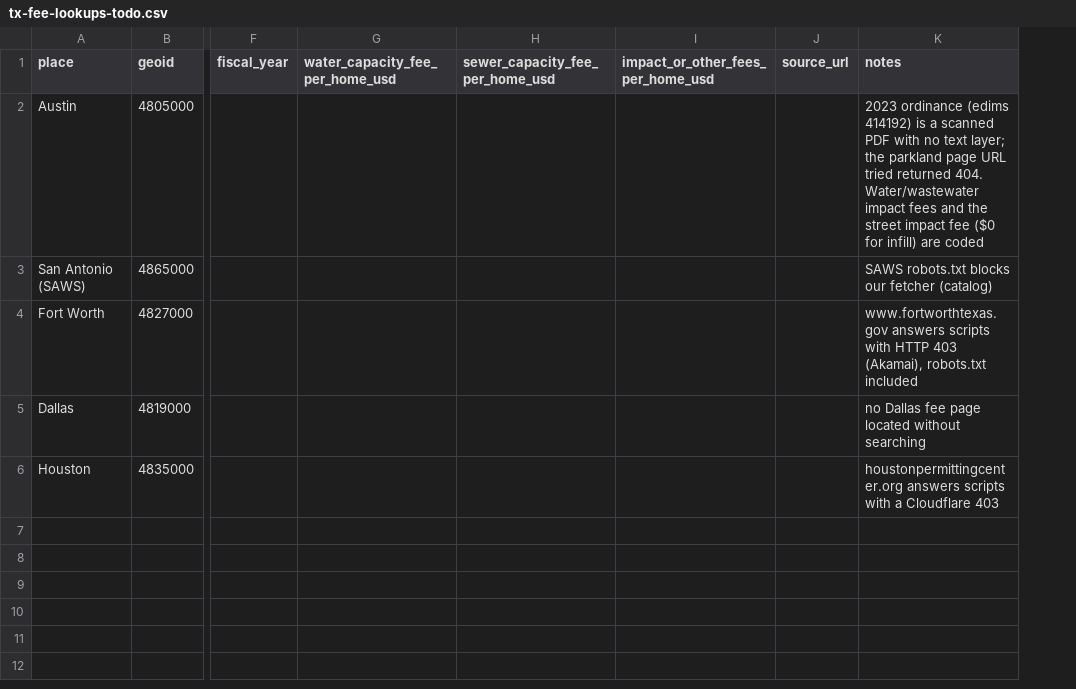
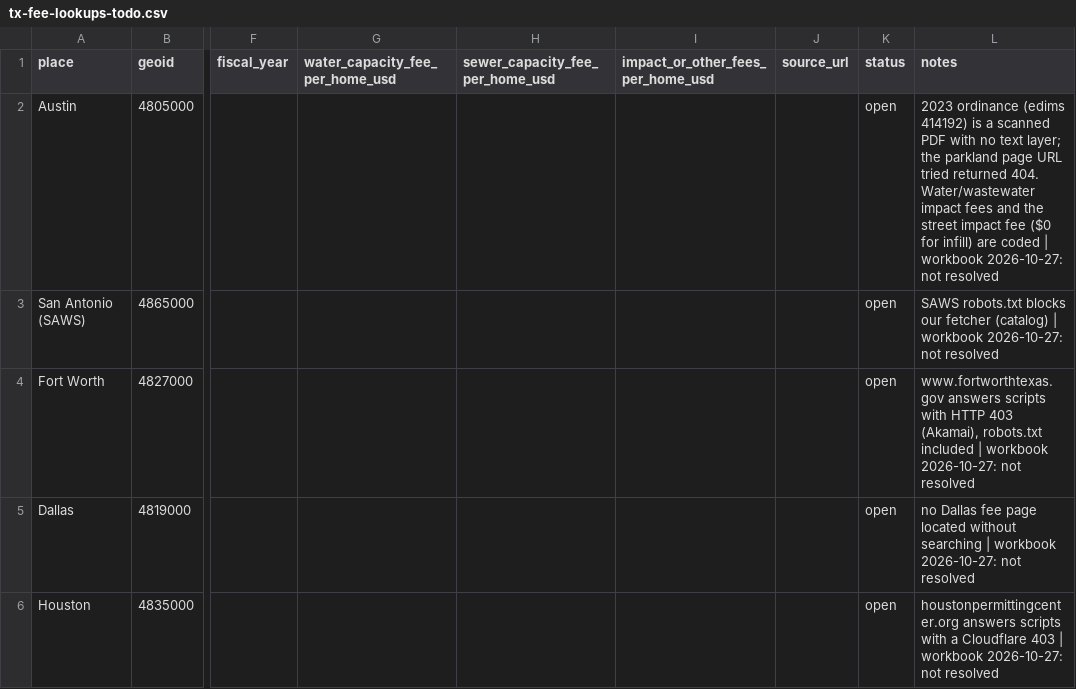
Before and after one commit to cappellacci/lotline, a CSV file: docs/research/ordinances/tx-fee-lookups-todo.csv, drawn as a sheet; only a part is shown, gaps mark what is left out; addresses are those after the commit; the diff names each change by its address in the sheet, - before the commit and + after, or states it on an @@ line.

```diff
--- a/docs/research/ordinances/tx-fee-lookups-todo.csv
+++ b/docs/research/ordinances/tx-fee-lookups-todo.csv
+column K (status), rows 2-6: all open
-L2 (notes): …are coded
+L2 (notes): …are coded | workbook 2026-10-27: not resolved
-L3 (notes): …fetcher (catalog)
+L3 (notes): …fetcher (catalog) | workbook 2026-10-27: not resolved
-L4 (notes): …robots.txt included
+L4 (notes): …robots.txt included | workbook 2026-10-27: not resolved
-L5 (notes): …without searching
+L5 (notes): …without searching | workbook 2026-10-27: not resolved
-L6 (notes): …Cloudflare 403
+L6 (notes): …Cloudflare 403 | workbook 2026-10-27: not resolved
```
Also changed, not shown: config/reforms/tx.csv, docs/research/ordinances/tx-adu-lookups-todo.csv, 5 other files.
